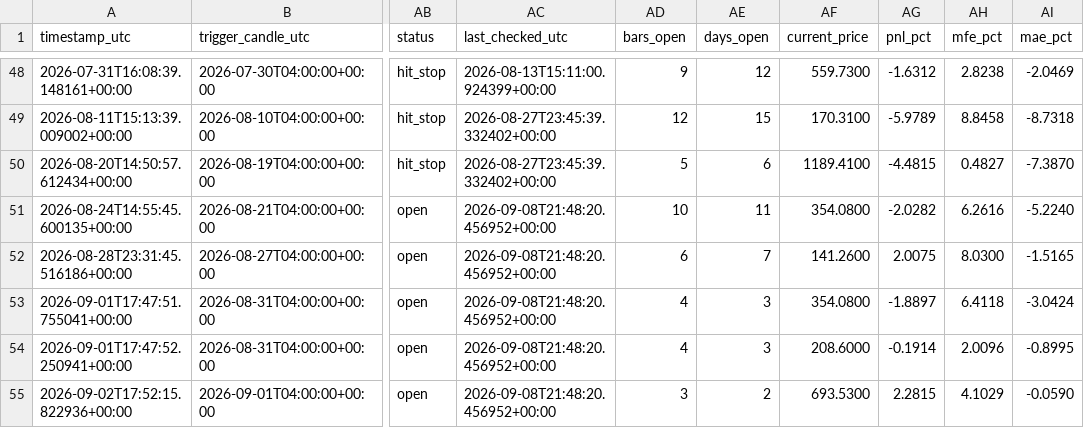
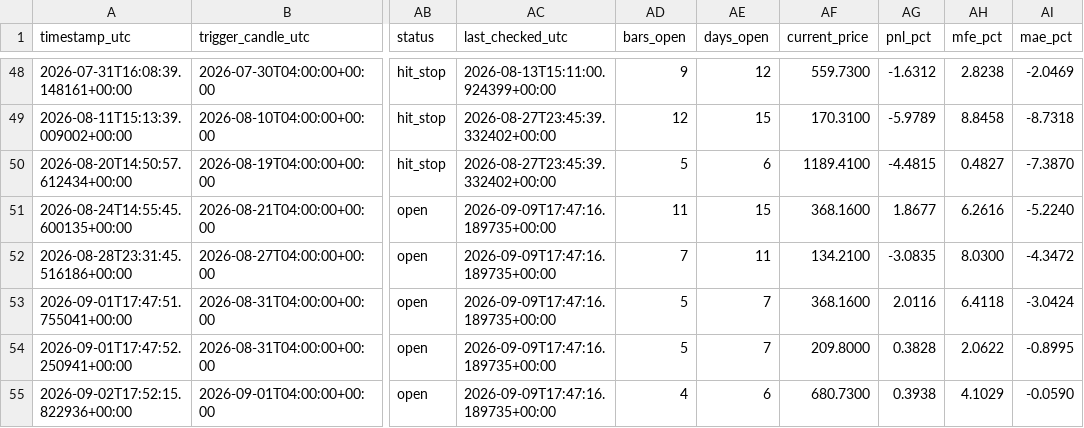
Before and after one commit to ronaldfj/nyse_price_alerts, a CSV file: alerts_history.csv, drawn as a sheet; only a part is shown, gaps mark what is left out; the diff names each change by its address in the sheet, - before the commit and + after, or states it on an @@ line.

```diff
--- a/alerts_history.csv
+++ b/alerts_history.csv
-AC51:AC55 (last_checked_utc): 2026-09-08T21:48:20.456952+00:00
+AC51:AC55 (last_checked_utc): 2026-09-09T17:47:16.189735+00:00
-AD51 (bars_open): 10
+AD51 (bars_open): 11
-AE51 (days_open): 11
+AE51 (days_open): 15
-AF51 (current_price): 354.0800
+AF51 (current_price): 368.1600
-AG51 (pnl_pct): -2.0282
+AG51 (pnl_pct): 1.8677
-AD52 (bars_open): 6
+AD52 (bars_open): 7
-AE52 (days_open): 7
+AE52 (days_open): 11
-AF52 (current_price): 141.2600
+AF52 (current_price): 134.2100
-AG52 (pnl_pct): 2.0075
+AG52 (pnl_pct): -3.0835
-AI52 (mae_pct): -1.5165
+AI52 (mae_pct): -4.3472
-AD53:AD54 (bars_open): 4
+AD53:AD54 (bars_open): 5
-AE53:AE54 (days_open): 3
+AE53:AE54 (days_open): 7
-AF53 (current_price): 354.0800
+AF53 (current_price): 368.1600
-AG53 (pnl_pct): -1.8897
+AG53 (pnl_pct): 2.0116
-AF54 (current_price): 208.6000
+AF54 (current_price): 209.8000
-AG54 (pnl_pct): -0.1914
+AG54 (pnl_pct): 0.3828
-AH54 (mfe_pct): 2.0096
+AH54 (mfe_pct): 2.0622
-AD55 (bars_open): 3
+AD55 (bars_open): 4
-AE55 (days_open): 2
+AE55 (days_open): 6
-AF55 (current_price): 693.5300
+AF55 (current_price): 680.7300
-AG55 (pnl_pct): 2.2815
+AG55 (pnl_pct): 0.3938
```
